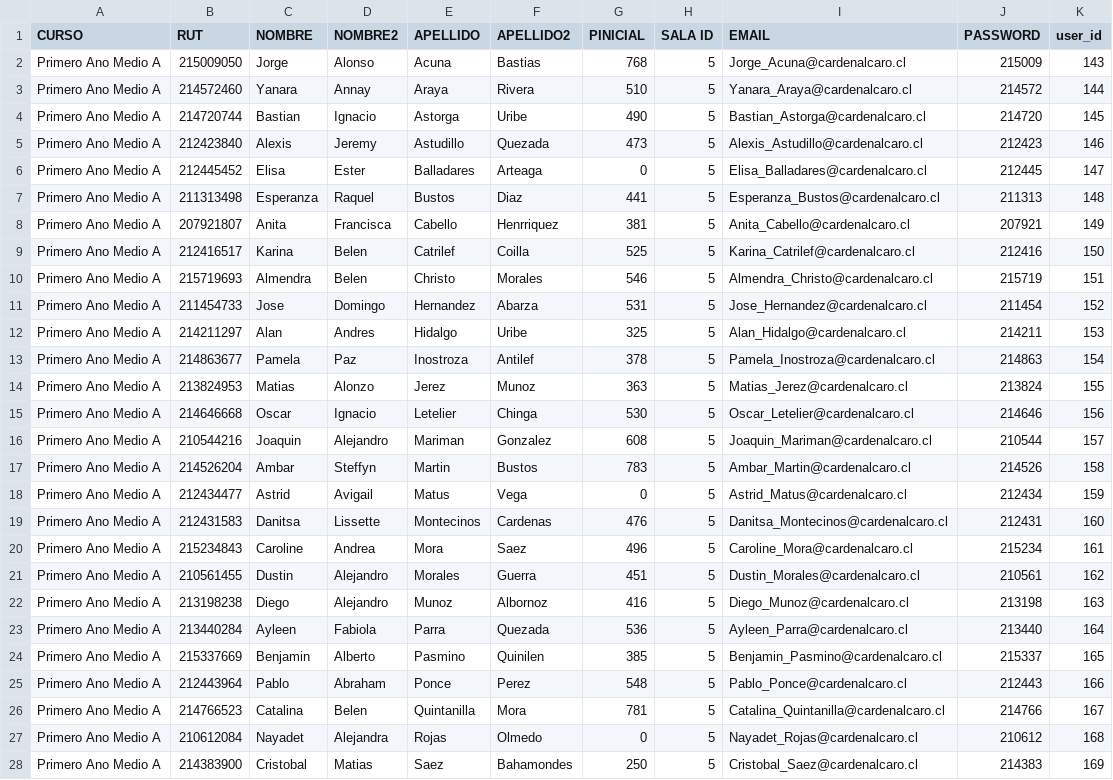
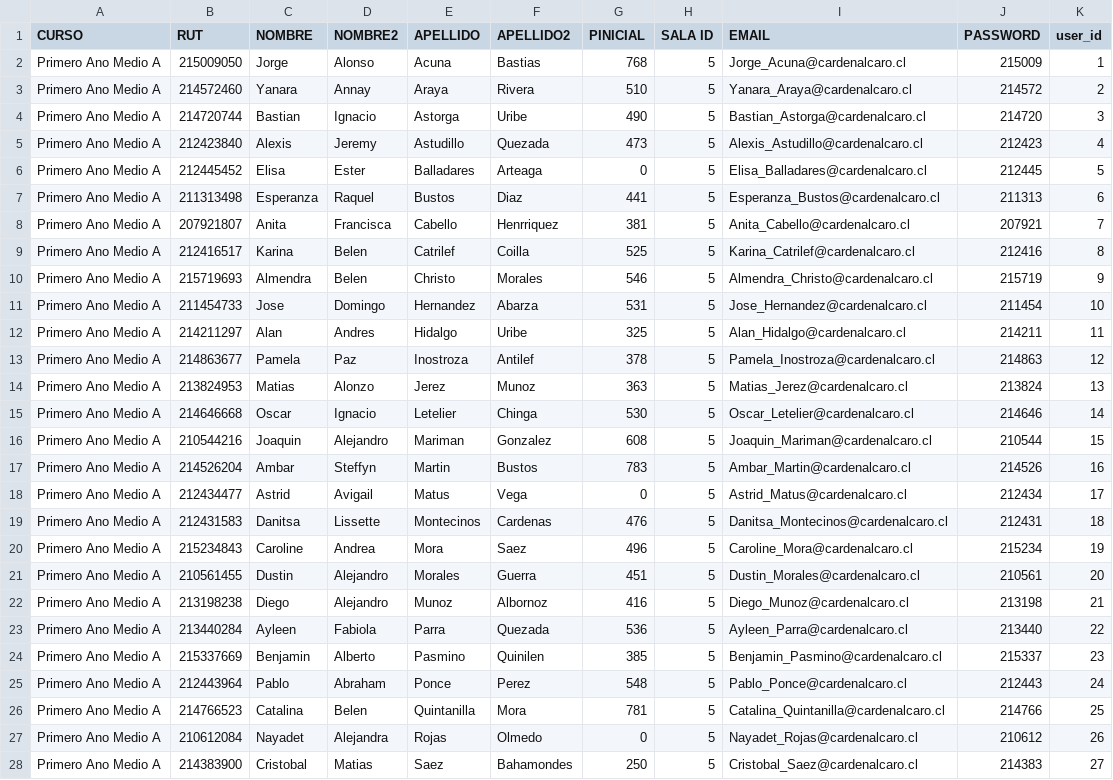
Before and after one commit to latingroup2/final-project, a CSV file: lib/csvs/usuarios.csv, drawn as a sheet; only a part is shown; the diff covers the shown part only.

```diff
--- a/lib/csvs/usuarios.csv
+++ b/lib/csvs/usuarios.csv
@@ -1,28 +1,28 @@
 CURSO,RUT,NOMBRE,NOMBRE2,APELLIDO,APELLIDO2,PINICIAL,SALA ID,EMAIL,PASSWORD,user_id
-Primero Ano Medio A,215009050,Jorge,Alonso,Acuna,Bastias,768,5,Jorge_Acuna@cardenalcaro.cl,215009,143
-Primero Ano Medio A,214572460,Yanara,Annay,Araya,Rivera,510,5,Yanara_Araya@cardenalcaro.cl,214572,144
-Primero Ano Medio A,214720744,Bastian,Ignacio,Astorga,Uribe,490,5,Bastian_Astorga@cardenalcaro.cl,214720,145
-Primero Ano Medio A,212423840,Alexis,Jeremy,Astudillo,Quezada,473,5,Alexis_Astudillo@cardenalcaro.cl,212423,146
-Primero Ano Medio A,212445452,Elisa,Ester,Balladares,Arteaga,0,5,Elisa_Balladares@cardenalcaro.cl,212445,147
-Primero Ano Medio A,211313498,Esperanza,Raquel,Bustos,Diaz,441,5,Esperanza_Bustos@cardenalcaro.cl,211313,148
-Primero Ano Medio A,207921807,Anita,Francisca,Cabello,Henrriquez,381,5,Anita_Cabello@cardenalcaro.cl,207921,149
-Primero Ano Medio A,212416517,Karina,Belen,Catrilef,Coilla,525,5,Karina_Catrilef@cardenalcaro.cl,212416,150
-Primero Ano Medio A,215719693,Almendra,Belen,Christo,Morales,546,5,Almendra_Christo@cardenalcaro.cl,215719,151
-Primero Ano Medio A,211454733,Jose,Domingo,Hernandez,Abarza,531,5,Jose_Hernandez@cardenalcaro.cl,211454,152
-Primero Ano Medio A,214211297,Alan,Andres,Hidalgo,Uribe,325,5,Alan_Hidalgo@cardenalcaro.cl,214211,153
-Primero Ano Medio A,214863677,Pamela,Paz,Inostroza,Antilef,378,5,Pamela_Inostroza@cardenalcaro.cl,214863,154
-Primero Ano Medio A,213824953,Matias,Alonzo,Jerez,Munoz,363,5,Matias_Jerez@cardenalcaro.cl,213824,155
-Primero Ano Medio A,214646668,Oscar,Ignacio,Letelier,Chinga,530,5,Oscar_Letelier@cardenalcaro.cl,214646,156
-Primero Ano Medio A,210544216,Joaquin,Alejandro,Mariman,Gonzalez,608,5,Joaquin_Mariman@cardenalcaro.cl,210544,157
-Primero Ano Medio A,214526204,Ambar,Steffyn,Martin,Bustos,783,5,Ambar_Martin@cardenalcaro.cl,214526,158
-Primero Ano Medio A,212434477,Astrid,Avigail,Matus,Vega,0,5,Astrid_Matus@cardenalcaro.cl,212434,159
-Primero Ano Medio A,212431583,Danitsa,Lissette,Montecinos,Cardenas,476,5,Danitsa_Montecinos@cardenalcaro.cl,212431,160
-Primero Ano Medio A,215234843,Caroline,Andrea,Mora,Saez,496,5,Caroline_Mora@cardenalcaro.cl,215234,161
-Primero Ano Medio A,210561455,Dustin,Alejandro,Morales,Guerra,451,5,Dustin_Morales@cardenalcaro.cl,210561,162
-Primero Ano Medio A,213198238,Diego,Alejandro,Munoz,Albornoz,416,5,Diego_Munoz@cardenalcaro.cl,213198,163
-Primero Ano Medio A,213440284,Ayleen,Fabiola,Parra,Quezada,536,5,Ayleen_Parra@cardenalcaro.cl,213440,164
-Primero Ano Medio A,215337669,Benjamin,Alberto,Pasmino,Quinilen,385,5,Benjamin_Pasmino@cardenalcaro.cl,215337,165
-Primero Ano Medio A,212443964,Pablo,Abraham,Ponce,Perez,548,5,Pablo_Ponce@cardenalcaro.cl,212443,166
-Primero Ano Medio A,214766523,Catalina,Belen,Quintanilla,Mora,781,5,Catalina_Quintanilla@cardenalcaro.cl,214766,167
-Primero Ano Medio A,210612084,Nayadet,Alejandra,Rojas,Olmedo,0,5,Nayadet_Rojas@cardenalcaro.cl,210612,168
-Primero Ano Medio A,214383900,Cristobal,Matias,Saez,Bahamondes,250,5,Cristobal_Saez@cardenalcaro.cl,214383,169
+Primero Ano Medio A,215009050,Jorge,Alonso,Acuna,Bastias,768,5,Jorge_Acuna@cardenalcaro.cl,215009,1
+Primero Ano Medio A,214572460,Yanara,Annay,Araya,Rivera,510,5,Yanara_Araya@cardenalcaro.cl,214572,2
+Primero Ano Medio A,214720744,Bastian,Ignacio,Astorga,Uribe,490,5,Bastian_Astorga@cardenalcaro.cl,214720,3
+Primero Ano Medio A,212423840,Alexis,Jeremy,Astudillo,Quezada,473,5,Alexis_Astudillo@cardenalcaro.cl,212423,4
+Primero Ano Medio A,212445452,Elisa,Ester,Balladares,Arteaga,0,5,Elisa_Balladares@cardenalcaro.cl,212445,5
+Primero Ano Medio A,211313498,Esperanza,Raquel,Bustos,Diaz,441,5,Esperanza_Bustos@cardenalcaro.cl,211313,6
+Primero Ano Medio A,207921807,Anita,Francisca,Cabello,Henrriquez,381,5,Anita_Cabello@cardenalcaro.cl,207921,7
+Primero Ano Medio A,212416517,Karina,Belen,Catrilef,Coilla,525,5,Karina_Catrilef@cardenalcaro.cl,212416,8
+Primero Ano Medio A,215719693,Almendra,Belen,Christo,Morales,546,5,Almendra_Christo@cardenalcaro.cl,215719,9
+Primero Ano Medio A,211454733,Jose,Domingo,Hernandez,Abarza,531,5,Jose_Hernandez@cardenalcaro.cl,211454,10
+Primero Ano Medio A,214211297,Alan,Andres,Hidalgo,Uribe,325,5,Alan_Hidalgo@cardenalcaro.cl,214211,11
+Primero Ano Medio A,214863677,Pamela,Paz,Inostroza,Antilef,378,5,Pamela_Inostroza@cardenalcaro.cl,214863,12
+Primero Ano Medio A,213824953,Matias,Alonzo,Jerez,Munoz,363,5,Matias_Jerez@cardenalcaro.cl,213824,13
+Primero Ano Medio A,214646668,Oscar,Ignacio,Letelier,Chinga,530,5,Oscar_Letelier@cardenalcaro.cl,214646,14
+Primero Ano Medio A,210544216,Joaquin,Alejandro,Mariman,Gonzalez,608,5,Joaquin_Mariman@cardenalcaro.cl,210544,15
+Primero Ano Medio A,214526204,Ambar,Steffyn,Martin,Bustos,783,5,Ambar_Martin@cardenalcaro.cl,214526,16
+Primero Ano Medio A,212434477,Astrid,Avigail,Matus,Vega,0,5,Astrid_Matus@cardenalcaro.cl,212434,17
+Primero Ano Medio A,212431583,Danitsa,Lissette,Montecinos,Cardenas,476,5,Danitsa_Montecinos@cardenalcaro.cl,212431,18
+Primero Ano Medio A,215234843,Caroline,Andrea,Mora,Saez,496,5,Caroline_Mora@cardenalcaro.cl,215234,19
+Primero Ano Medio A,210561455,Dustin,Alejandro,Morales,Guerra,451,5,Dustin_Morales@cardenalcaro.cl,210561,20
+Primero Ano Medio A,213198238,Diego,Alejandro,Munoz,Albornoz,416,5,Diego_Munoz@cardenalcaro.cl,213198,21
+Primero Ano Medio A,213440284,Ayleen,Fabiola,Parra,Quezada,536,5,Ayleen_Parra@cardenalcaro.cl,213440,22
+Primero Ano Medio A,215337669,Benjamin,Alberto,Pasmino,Quinilen,385,5,Benjamin_Pasmino@cardenalcaro.cl,215337,23
+Primero Ano Medio A,212443964,Pablo,Abraham,Ponce,Perez,548,5,Pablo_Ponce@cardenalcaro.cl,212443,24
+Primero Ano Medio A,214766523,Catalina,Belen,Quintanilla,Mora,781,5,Catalina_Quintanilla@cardenalcaro.cl,214766,25
+Primero Ano Medio A,210612084,Nayadet,Alejandra,Rojas,Olmedo,0,5,Nayadet_Rojas@cardenalcaro.cl,210612,26
+Primero Ano Medio A,214383900,Cristobal,Matias,Saez,Bahamondes,250,5,Cristobal_Saez@cardenalcaro.cl,214383,27
```
Also changed, not shown: 79 edited cells elsewhere in this file, lib/csvs/contenidos.csv, 4 other files.
